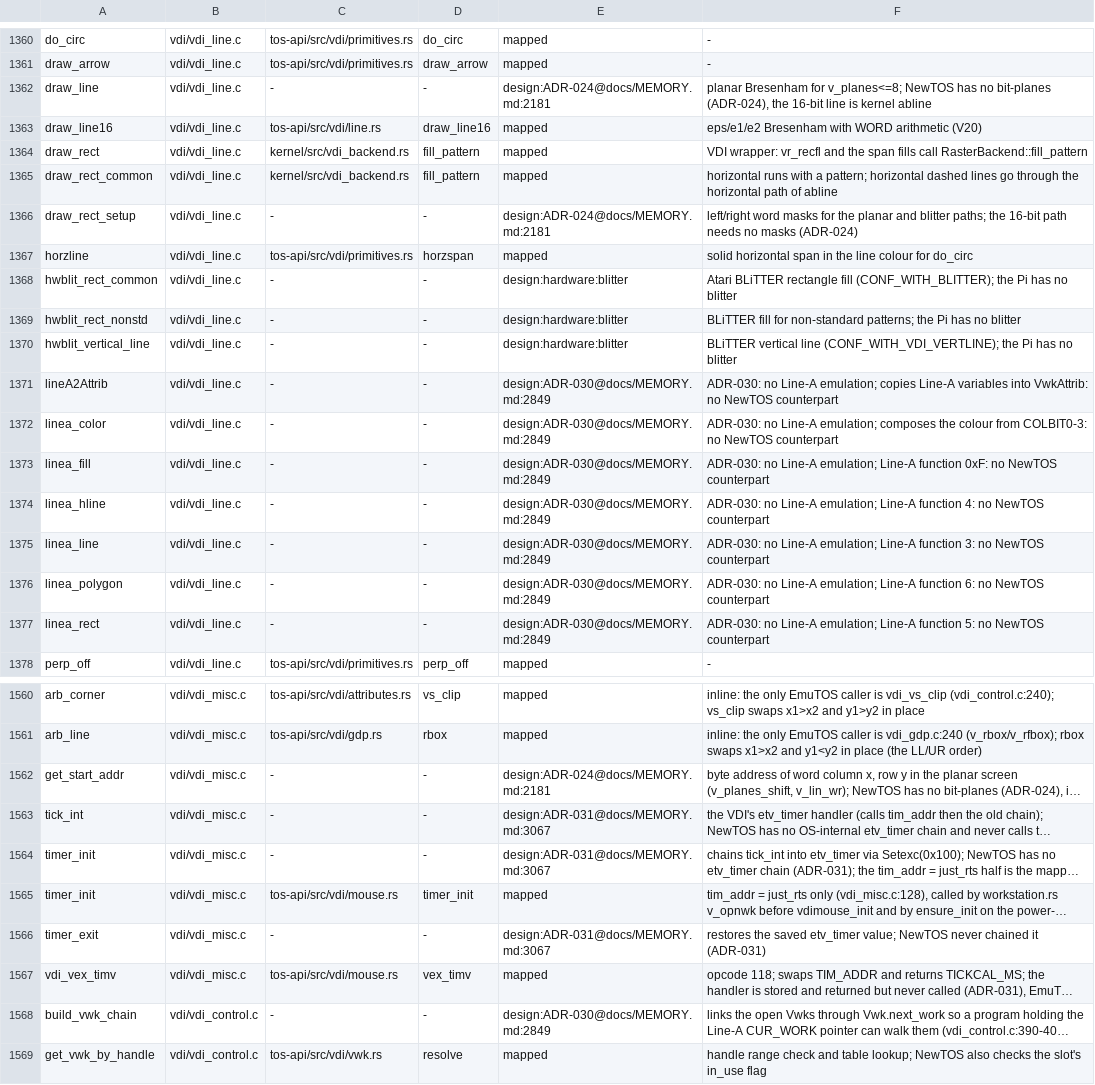
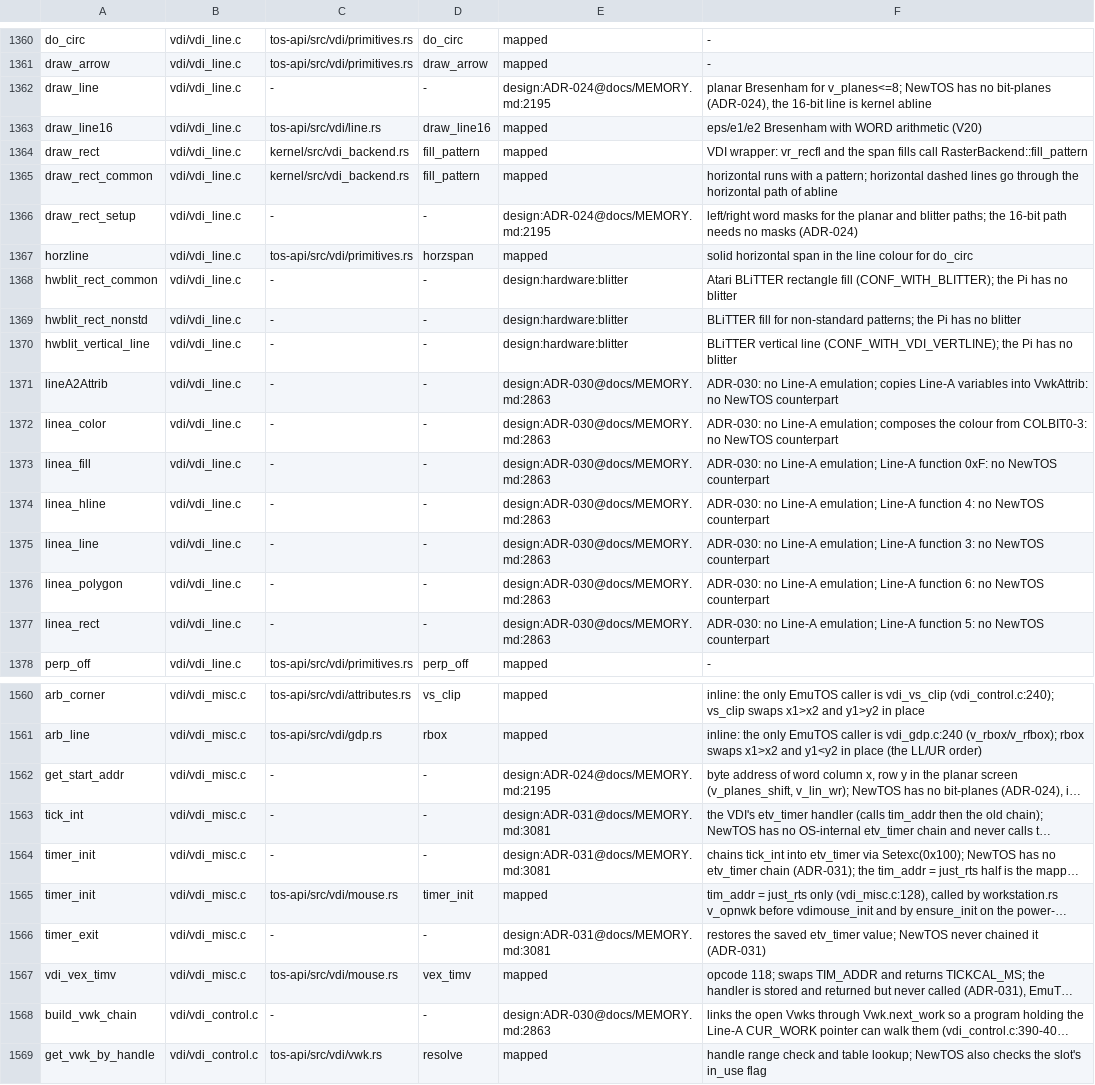
Before and after one commit to tuxie01/NewTOS, a TSV file: docs/analysis/deps/mapping.tsv, drawn as a sheet; only a part is shown, gaps mark what is left out; long unchanged cells end in …; the diff covers the shown part only; the diff names each change by its address in the sheet, - before the commit and + after, or states it on an @@ line.

```diff
--- a/docs/analysis/deps/mapping.tsv
+++ b/docs/analysis/deps/mapping.tsv
-E1362: design:ADR-024@docs/MEMORY.md:2181
+E1362: design:ADR-024@docs/MEMORY.md:2195
-E1366: design:ADR-024@docs/MEMORY.md:2181
+E1366: design:ADR-024@docs/MEMORY.md:2195
-E1371:E1377: design:ADR-030@docs/MEMORY.md:2849
+E1371:E1377: design:ADR-030@docs/MEMORY.md:2863
-E1562: design:ADR-024@docs/MEMORY.md:2181
+E1562: design:ADR-024@docs/MEMORY.md:2195
-E1563:E1564: design:ADR-031@docs/MEMORY.md:3067
+E1563:E1564: design:ADR-031@docs/MEMORY.md:3081
-E1566: design:ADR-031@docs/MEMORY.md:3067
+E1566: design:ADR-031@docs/MEMORY.md:3081
-E1568: design:ADR-030@docs/MEMORY.md:2849
+E1568: design:ADR-030@docs/MEMORY.md:2863
```
Also changed, not shown: 69 edited cells elsewhere in this file, 21 other files.
